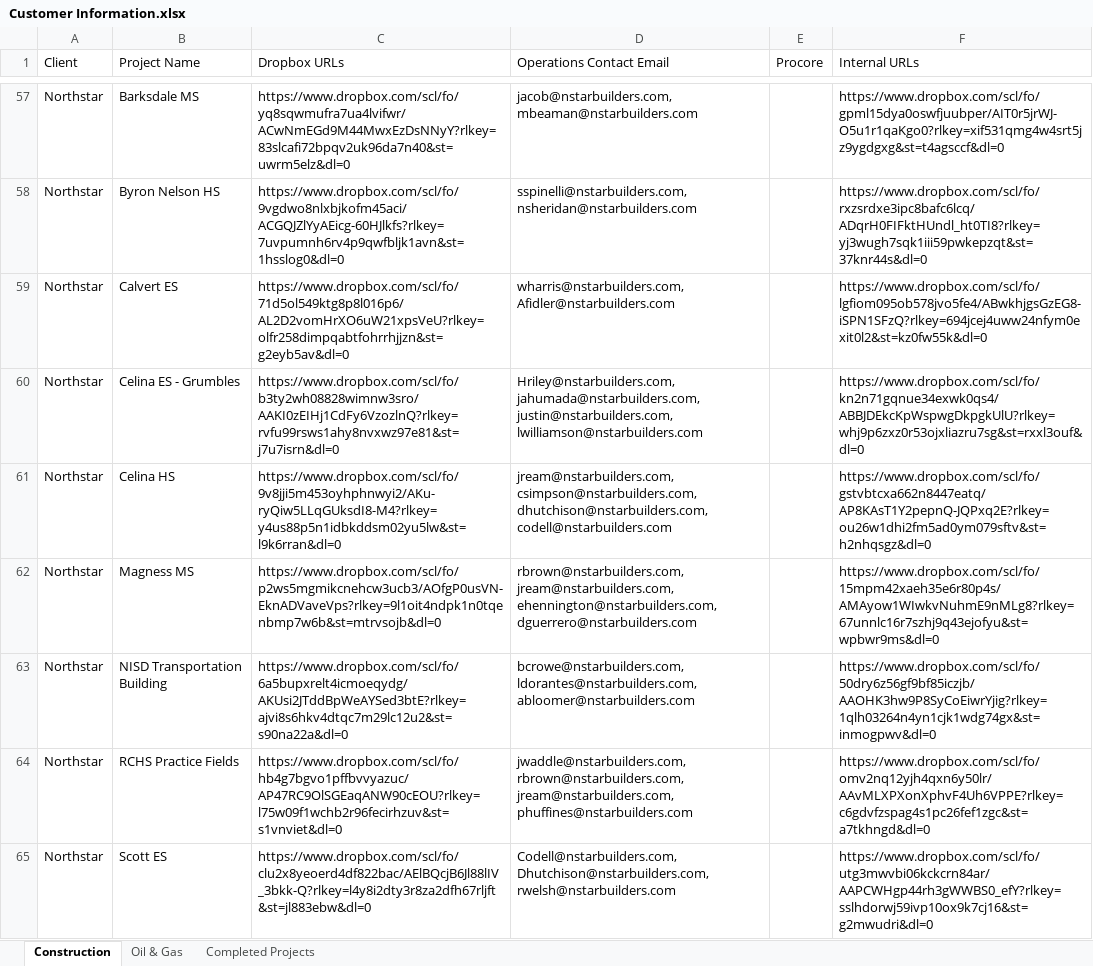
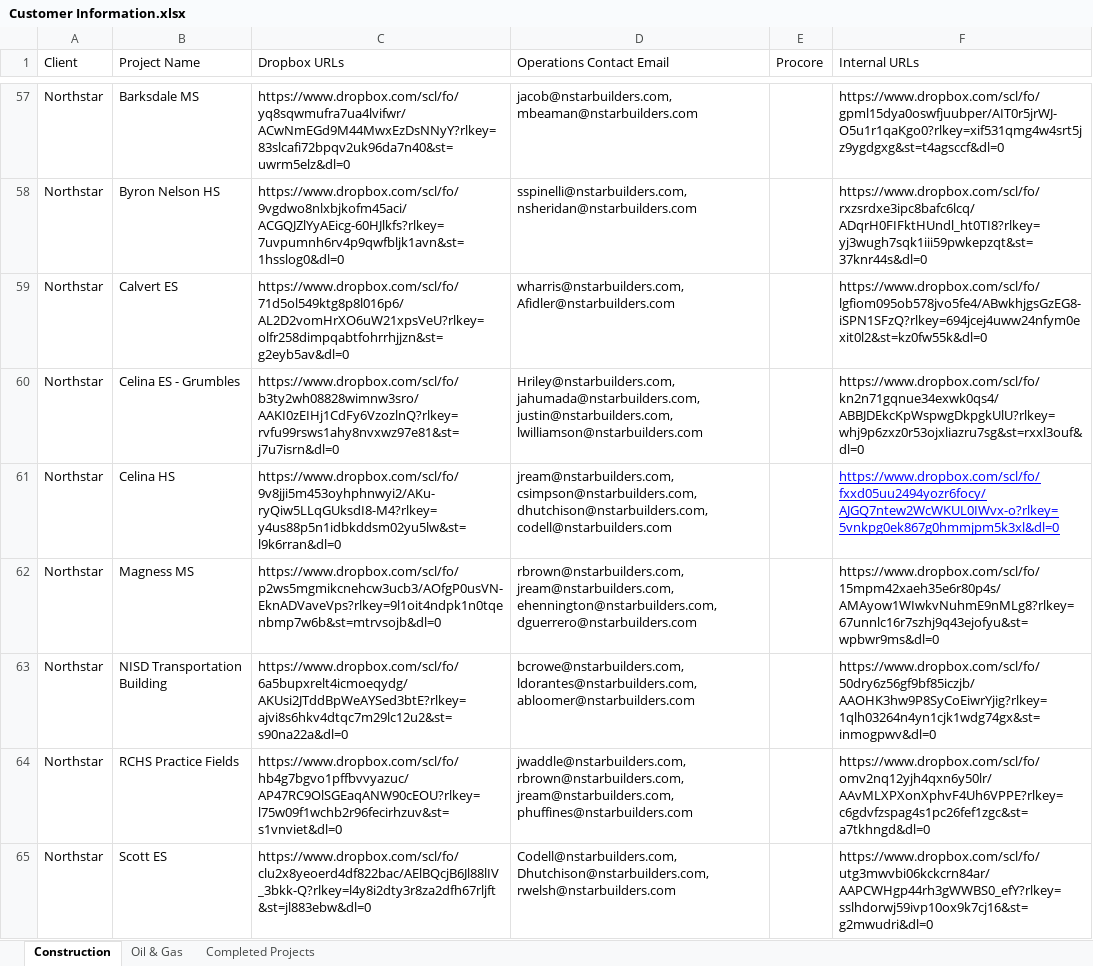
Before and after one commit to ArchAerialData/Customer-Delivery-Email-Builder, an Excel workbook: Reference Data/XLSX Workbooks/Customer Information.xlsx, sheet Construction, drawn as a sheet; only a part is shown, gaps mark what is left out; values as stored, in another font and other column widths than the file's, no borders; the diff covers the shown part only; the diff names each change by its address in the sheet, - before the commit and + after, or states it on an @@ line.

Commit message:
Updated Customer Info

```diff
--- a/Reference Data/XLSX Workbooks/Customer Information.xlsx (sheet Construction)
+++ b/Reference Data/XLSX Workbooks/Customer Information.xlsx (sheet Construction)
-F61 (Internal URLs): https://www.dropbox.com/scl/fo/gstvbtcxa662n8447eatq/AP8KAsT1Y2pepnQ-JQPxq2E?rlkey=ou26w1dhi2fm5ad0ym079sftv&st=h2nhqsgz&dl=0
+F61 (Internal URLs): https://www.dropbox.com/scl/fo/fxxd05uu2494yozr6focy/AJGQ7ntew2WcWKUL0IWvx-o?rlkey=5vnkpg0ek867g0hmmjpm5k3xl&dl=0
@@ F61 underline: off → on, text colour: black → #0000FF @@
```
Also changed, not shown: 3 edited cells and cell formats elsewhere in this sheet.
